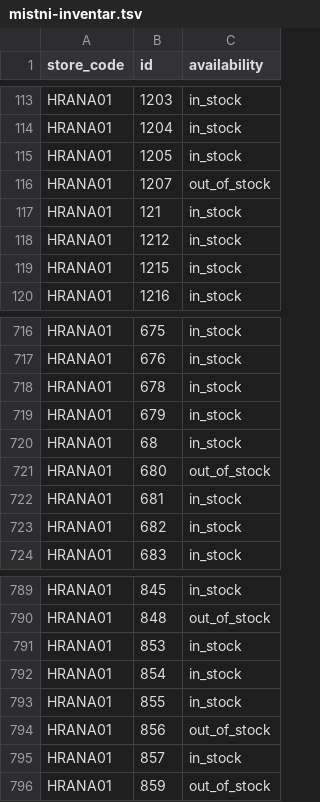
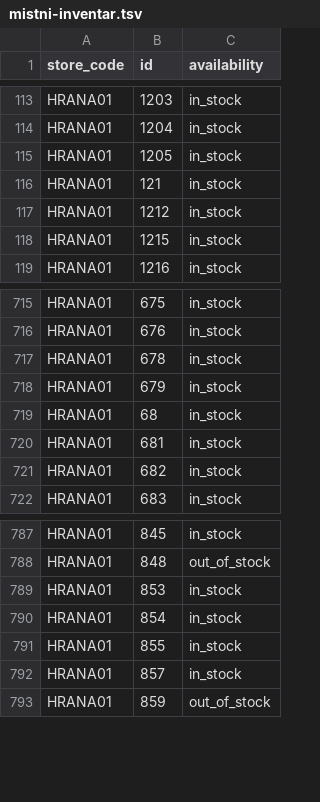
Before and after one commit to k8thegr8st/mistni-inventar, a TSV file: mistni-inventar.tsv, drawn as a sheet; only a part is shown, gaps mark what is left out; the diff names each change by its address in the sheet, - before the commit and + after, or states it on an @@ line.

```diff
--- a/mistni-inventar.tsv
+++ b/mistni-inventar.tsv
-row 116: HRANA01 | 1207 | out_of_stock
-row 721: HRANA01 | 680 | out_of_stock
-row 794: HRANA01 | 856 | out_of_stock
```
